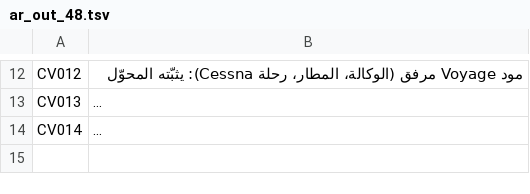
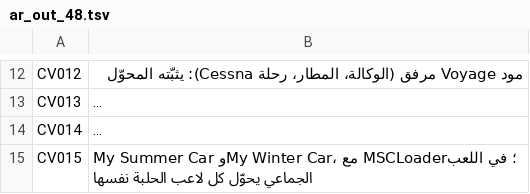
Before and after one commit to Parricidium/MWCoop, a TSV file: run/ar/ar_out_48.tsv, drawn as a sheet; only a part is shown, gaps mark what is left out; long unchanged cells end in …; the diff covers the shown part only; the diff names each change by its address in the sheet, - before the commit and + after, or states it on an @@ line.

```diff
--- a/run/ar/ar_out_48.tsv
+++ b/run/ar/ar_out_48.tsv
+row 15: CV015 | My Summer Car وMy Winter Car، مع MSCLoader؛ في اللعب الجماعي يحوّل كل لاعب الحلبة نفسها
```
Also changed, not shown: 1 added row elsewhere in this file, run/ar/ar_in_48.tsv, run/ar/ar_launcher.tsv, 23 other files.
